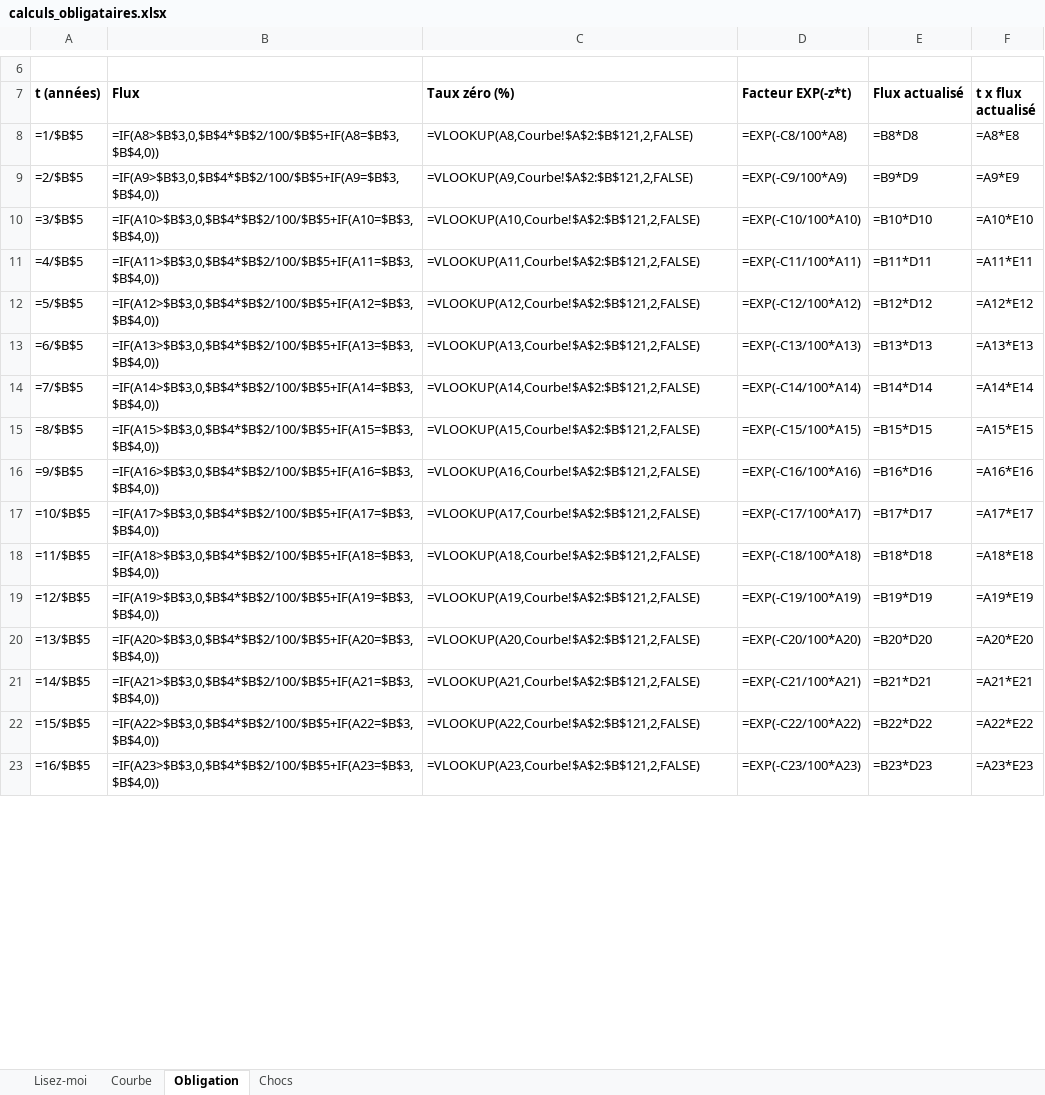
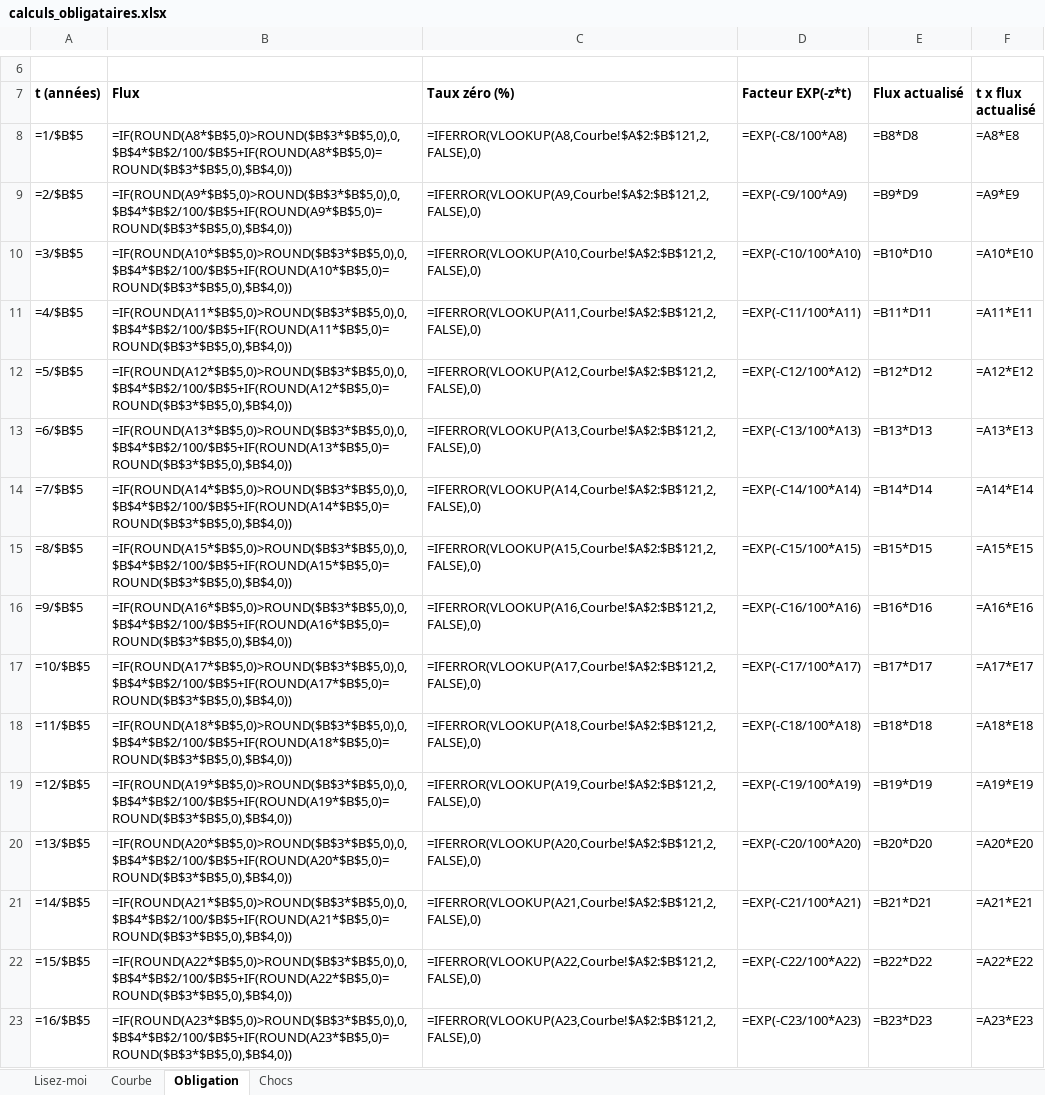
Before and after one commit to Guilou001/11-courbe-des-taux, an Excel workbook: reports/calculs_obligataires.xlsx, sheet Obligation, drawn as a sheet; only a part is shown, gaps mark what is left out; values as stored, in another font and other column widths than the file's, no borders; formulas without a stored value are shown as written; the diff covers the shown part only; the diff names each change by its address in the sheet, - before the commit and + after, or states it on an @@ line.

```diff
--- a/reports/calculs_obligataires.xlsx (sheet Obligation)
+++ b/reports/calculs_obligataires.xlsx (sheet Obligation)
-B8 (Flux): =IF(A8>$B$3,0,$B$4*$B$2/100/$B$5+IF(A8=$B$3,$B$4,0))
+B8 (Flux): =IF(ROUND(A8*$B$5,0)>ROUND($B$3*$B$5,0),0,$B$4*$B$2/100/$B$5+IF(ROUND(A8*$B$5,0)=ROUND($B$3*$B$5,0),$B$4,0))
-C8 (Taux zéro (%)): =VLOOKUP(A8,Courbe!$A$2:$B$121,2,FALSE)
+C8 (Taux zéro (%)): =IFERROR(VLOOKUP(A8,Courbe!$A$2:$B$121,2,FALSE),0)
-B9 (Flux): =IF(A9>$B$3,0,$B$4*$B$2/100/$B$5+IF(A9=$B$3,$B$4,0))
+B9 (Flux): =IF(ROUND(A9*$B$5,0)>ROUND($B$3*$B$5,0),0,$B$4*$B$2/100/$B$5+IF(ROUND(A9*$B$5,0)=ROUND($B$3*$B$5,0),$B$4,0))
-C9 (Taux zéro (%)): =VLOOKUP(A9,Courbe!$A$2:$B$121,2,FALSE)
+C9 (Taux zéro (%)): =IFERROR(VLOOKUP(A9,Courbe!$A$2:$B$121,2,FALSE),0)
-B10 (Flux): =IF(A10>$B$3,0,$B$4*$B$2/100/$B$5+IF(A10=$B$3,$B$4,0))
+B10 (Flux): =IF(ROUND(A10*$B$5,0)>ROUND($B$3*$B$5,0),0,$B$4*$B$2/100/$B$5+IF(ROUND(A10*$B$5,0)=ROUND($B$3*$B$5,0),$B$4,0))
-C10 (Taux zéro (%)): =VLOOKUP(A10,Courbe!$A$2:$B$121,2,FALSE)
+C10 (Taux zéro (%)): =IFERROR(VLOOKUP(A10,Courbe!$A$2:$B$121,2,FALSE),0)
-B11 (Flux): =IF(A11>$B$3,0,$B$4*$B$2/100/$B$5+IF(A11=$B$3,$B$4,0))
+B11 (Flux): =IF(ROUND(A11*$B$5,0)>ROUND($B$3*$B$5,0),0,$B$4*$B$2/100/$B$5+IF(ROUND(A11*$B$5,0)=ROUND($B$3*$B$5,0),$B$4,0))
-C11 (Taux zéro (%)): =VLOOKUP(A11,Courbe!$A$2:$B$121,2,FALSE)
+C11 (Taux zéro (%)): =IFERROR(VLOOKUP(A11,Courbe!$A$2:$B$121,2,FALSE),0)
-B12 (Flux): =IF(A12>$B$3,0,$B$4*$B$2/100/$B$5+IF(A12=$B$3,$B$4,0))
+B12 (Flux): =IF(ROUND(A12*$B$5,0)>ROUND($B$3*$B$5,0),0,$B$4*$B$2/100/$B$5+IF(ROUND(A12*$B$5,0)=ROUND($B$3*$B$5,0),$B$4,0))
-C12 (Taux zéro (%)): =VLOOKUP(A12,Courbe!$A$2:$B$121,2,FALSE)
+C12 (Taux zéro (%)): =IFERROR(VLOOKUP(A12,Courbe!$A$2:$B$121,2,FALSE),0)
-B13 (Flux): =IF(A13>$B$3,0,$B$4*$B$2/100/$B$5+IF(A13=$B$3,$B$4,0))
+B13 (Flux): =IF(ROUND(A13*$B$5,0)>ROUND($B$3*$B$5,0),0,$B$4*$B$2/100/$B$5+IF(ROUND(A13*$B$5,0)=ROUND($B$3*$B$5,0),$B$4,0))
-C13 (Taux zéro (%)): =VLOOKUP(A13,Courbe!$A$2:$B$121,2,FALSE)
+C13 (Taux zéro (%)): =IFERROR(VLOOKUP(A13,Courbe!$A$2:$B$121,2,FALSE),0)
-B14 (Flux): =IF(A14>$B$3,0,$B$4*$B$2/100/$B$5+IF(A14=$B$3,$B$4,0))
+B14 (Flux): =IF(ROUND(A14*$B$5,0)>ROUND($B$3*$B$5,0),0,$B$4*$B$2/100/$B$5+IF(ROUND(A14*$B$5,0)=ROUND($B$3*$B$5,0),$B$4,0))
-C14 (Taux zéro (%)): =VLOOKUP(A14,Courbe!$A$2:$B$121,2,FALSE)
+C14 (Taux zéro (%)): =IFERROR(VLOOKUP(A14,Courbe!$A$2:$B$121,2,FALSE),0)
-B15 (Flux): =IF(A15>$B$3,0,$B$4*$B$2/100/$B$5+IF(A15=$B$3,$B$4,0))
+B15 (Flux): =IF(ROUND(A15*$B$5,0)>ROUND($B$3*$B$5,0),0,$B$4*$B$2/100/$B$5+IF(ROUND(A15*$B$5,0)=ROUND($B$3*$B$5,0),$B$4,0))
-C15 (Taux zéro (%)): =VLOOKUP(A15,Courbe!$A$2:$B$121,2,FALSE)
+C15 (Taux zéro (%)): =IFERROR(VLOOKUP(A15,Courbe!$A$2:$B$121,2,FALSE),0)
-B16 (Flux): =IF(A16>$B$3,0,$B$4*$B$2/100/$B$5+IF(A16=$B$3,$B$4,0))
+B16 (Flux): =IF(ROUND(A16*$B$5,0)>ROUND($B$3*$B$5,0),0,$B$4*$B$2/100/$B$5+IF(ROUND(A16*$B$5,0)=ROUND($B$3*$B$5,0),$B$4,0))
-C16 (Taux zéro (%)): =VLOOKUP(A16,Courbe!$A$2:$B$121,2,FALSE)
+C16 (Taux zéro (%)): =IFERROR(VLOOKUP(A16,Courbe!$A$2:$B$121,2,FALSE),0)
-B17 (Flux): =IF(A17>$B$3,0,$B$4*$B$2/100/$B$5+IF(A17=$B$3,$B$4,0))
+B17 (Flux): =IF(ROUND(A17*$B$5,0)>ROUND($B$3*$B$5,0),0,$B$4*$B$2/100/$B$5+IF(ROUND(A17*$B$5,0)=ROUND($B$3*$B$5,0),$B$4,0))
-C17 (Taux zéro (%)): =VLOOKUP(A17,Courbe!$A$2:$B$121,2,FALSE)
+C17 (Taux zéro (%)): =IFERROR(VLOOKUP(A17,Courbe!$A$2:$B$121,2,FALSE),0)
-B18 (Flux): =IF(A18>$B$3,0,$B$4*$B$2/100/$B$5+IF(A18=$B$3,$B$4,0))
+B18 (Flux): =IF(ROUND(A18*$B$5,0)>ROUND($B$3*$B$5,0),0,$B$4*$B$2/100/$B$5+IF(ROUND(A18*$B$5,0)=ROUND($B$3*$B$5,0),$B$4,0))
-C18 (Taux zéro (%)): =VLOOKUP(A18,Courbe!$A$2:$B$121,2,FALSE)
+C18 (Taux zéro (%)): =IFERROR(VLOOKUP(A18,Courbe!$A$2:$B$121,2,FALSE),0)
-B19 (Flux): =IF(A19>$B$3,0,$B$4*$B$2/100/$B$5+IF(A19=$B$3,$B$4,0))
+B19 (Flux): =IF(ROUND(A19*$B$5,0)>ROUND($B$3*$B$5,0),0,$B$4*$B$2/100/$B$5+IF(ROUND(A19*$B$5,0)=ROUND($B$3*$B$5,0),$B$4,0))
-C19 (Taux zéro (%)): =VLOOKUP(A19,Courbe!$A$2:$B$121,2,FALSE)
+C19 (Taux zéro (%)): =IFERROR(VLOOKUP(A19,Courbe!$A$2:$B$121,2,FALSE),0)
-B20 (Flux): =IF(A20>$B$3,0,$B$4*$B$2/100/$B$5+IF(A20=$B$3,$B$4,0))
+B20 (Flux): =IF(ROUND(A20*$B$5,0)>ROUND($B$3*$B$5,0),0,$B$4*$B$2/100/$B$5+IF(ROUND(A20*$B$5,0)=ROUND($B$3*$B$5,0),$B$4,0))
-C20 (Taux zéro (%)): =VLOOKUP(A20,Courbe!$A$2:$B$121,2,FALSE)
+C20 (Taux zéro (%)): =IFERROR(VLOOKUP(A20,Courbe!$A$2:$B$121,2,FALSE),0)
-B21 (Flux): =IF(A21>$B$3,0,$B$4*$B$2/100/$B$5+IF(A21=$B$3,$B$4,0))
+B21 (Flux): =IF(ROUND(A21*$B$5,0)>ROUND($B$3*$B$5,0),0,$B$4*$B$2/100/$B$5+IF(ROUND(A21*$B$5,0)=ROUND($B$3*$B$5,0),$B$4,0))
-C21 (Taux zéro (%)): =VLOOKUP(A21,Courbe!$A$2:$B$121,2,FALSE)
+C21 (Taux zéro (%)): =IFERROR(VLOOKUP(A21,Courbe!$A$2:$B$121,2,FALSE),0)
-B22 (Flux): =IF(A22>$B$3,0,$B$4*$B$2/100/$B$5+IF(A22=$B$3,$B$4,0))
+B22 (Flux): =IF(ROUND(A22*$B$5,0)>ROUND($B$3*$B$5,0),0,$B$4*$B$2/100/$B$5+IF(ROUND(A22*$B$5,0)=ROUND($B$3*$B$5,0),$B$4,0))
-C22 (Taux zéro (%)): =VLOOKUP(A22,Courbe!$A$2:$B$121,2,FALSE)
+C22 (Taux zéro (%)): =IFERROR(VLOOKUP(A22,Courbe!$A$2:$B$121,2,FALSE),0)
-B23 (Flux): =IF(A23>$B$3,0,$B$4*$B$2/100/$B$5+IF(A23=$B$3,$B$4,0))
+B23 (Flux): =IF(ROUND(A23*$B$5,0)>ROUND($B$3*$B$5,0),0,$B$4*$B$2/100/$B$5+IF(ROUND(A23*$B$5,0)=ROUND($B$3*$B$5,0),$B$4,0))
-C23 (Taux zéro (%)): =VLOOKUP(A23,Courbe!$A$2:$B$121,2,FALSE)
+C23 (Taux zéro (%)): =IFERROR(VLOOKUP(A23,Courbe!$A$2:$B$121,2,FALSE),0)
```
Also changed, not shown: 88 edited cells elsewhere in this sheet, sheet Chocs, sheet Lisez-moi, 10 other files.
